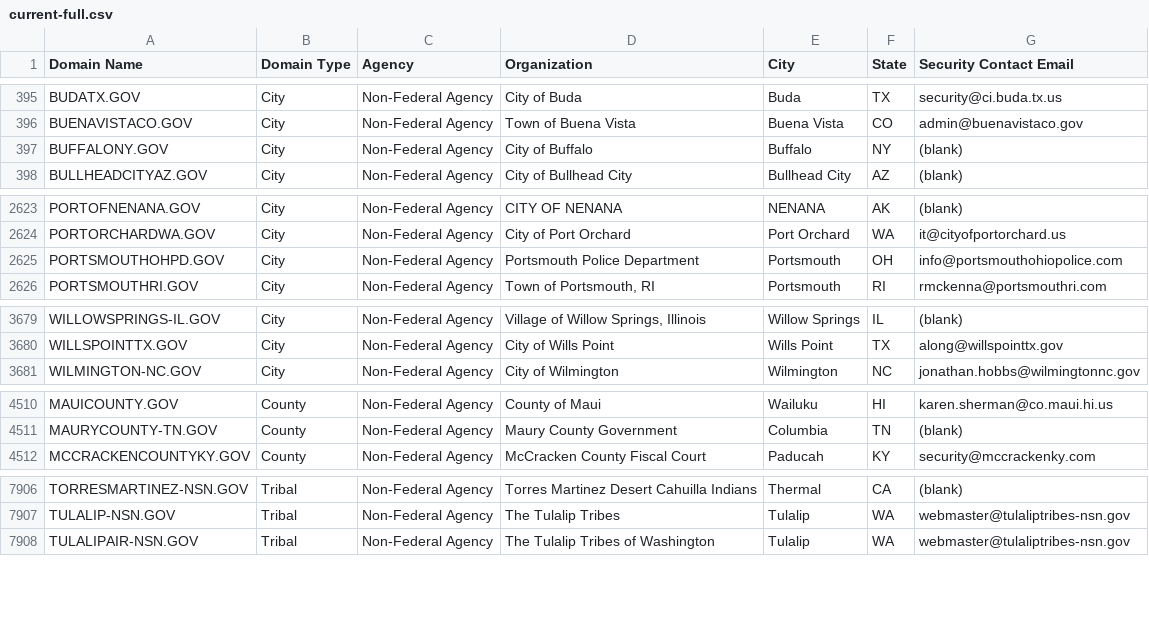
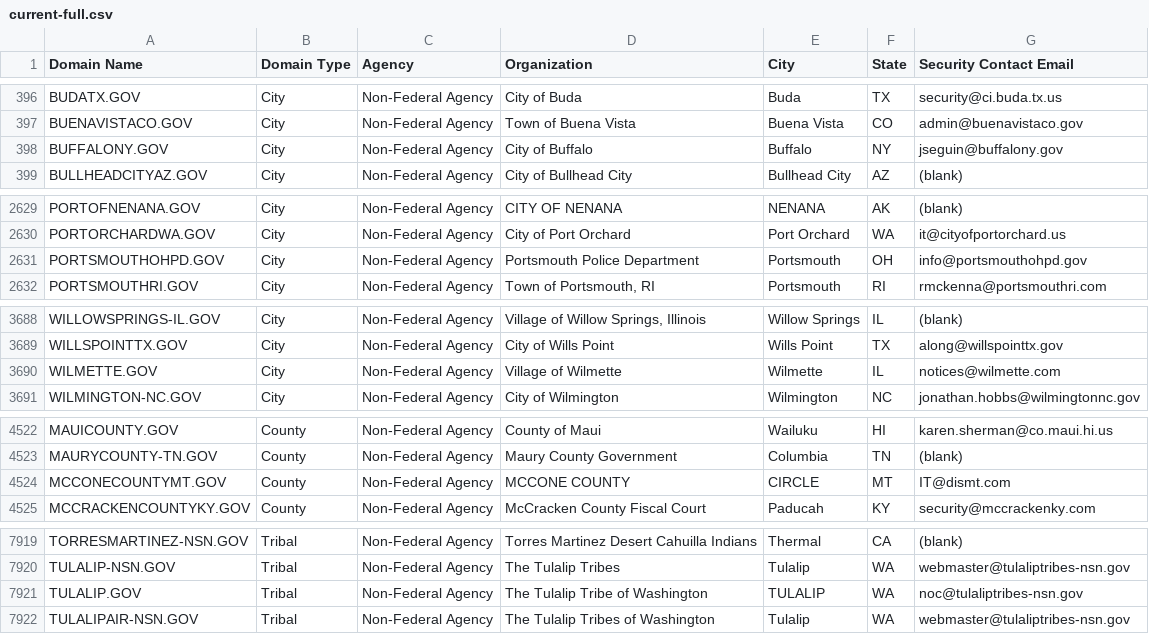
Before and after one commit to cisagov/dotgov-data, a CSV file: current-full.csv, drawn as a sheet; only a part is shown, gaps mark what is left out; the diff covers the shown part only.

```diff
--- a/current-full.csv
+++ b/current-full.csv
@@ -396,3 +397,3 @@ BUDATX.GOV,City,Non-Federal Agency,City of Buda,Buda,TX,security@ci.buda.tx.us
 BUENAVISTACO.GOV,City,Non-Federal Agency,Town of Buena Vista,Buena Vista,CO,admin@buenavistaco.gov
-BUFFALONY.GOV,City,Non-Federal Agency,City of Buffalo,Buffalo,NY,(blank)
+BUFFALONY.GOV,City,Non-Federal Agency,City of Buffalo,Buffalo,NY,jseguin@buffalony.gov
 BULLHEADCITYAZ.GOV,City,Non-Federal Agency,City of Bullhead City,Bullhead City,AZ,(blank)
@@ -2624,3 +2630,3 @@ PORTOFNENANA.GOV,City,Non-Federal Agency,CITY OF NENANA,NENANA,AK,(blank)
 PORTORCHARDWA.GOV,City,Non-Federal Agency,City of Port Orchard,Port Orchard,WA,it@cityofportorchard.us
-PORTSMOUTHOHPD.GOV,City,Non-Federal Agency,Portsmouth Police Department,Portsmouth,OH,info@portsmouthohiopolice.com
+PORTSMOUTHOHPD.GOV,City,Non-Federal Agency,Portsmouth Police Department,Portsmouth,OH,info@portsmouthohpd.gov
 PORTSMOUTHRI.GOV,City,Non-Federal Agency,"Town of Portsmouth, RI",Portsmouth,RI,rmckenna@portsmouthri.com
@@ -3680,2 +3689,3 @@ WILLOWSPRINGS-IL.GOV,City,Non-Federal Agency,"Village of Willow Springs, Illinoi
 WILLSPOINTTX.GOV,City,Non-Federal Agency,City of Wills Point,Wills Point,TX,along@willspointtx.gov
+WILMETTE.GOV,City,Non-Federal Agency,Village of Wilmette,Wilmette,IL,notices@wilmette.com
 WILMINGTON-NC.GOV,City,Non-Federal Agency,City of Wilmington,Wilmington,NC,jonathan.hobbs@wilmingtonnc.gov
@@ -4511,2 +4523,3 @@ MAUICOUNTY.GOV,County,Non-Federal Agency,County of Maui,Wailuku,HI,karen.sherman
 MAURYCOUNTY-TN.GOV,County,Non-Federal Agency,Maury County Government,Columbia,TN,(blank)
+MCCONECOUNTYMT.GOV,County,Non-Federal Agency,MCCONE COUNTY,CIRCLE,MT,IT@dismt.com
 MCCRACKENCOUNTYKY.GOV,County,Non-Federal Agency,McCracken County Fiscal Court,Paducah,KY,security@mccrackenky.com
@@ -7907,2 +7920,3 @@ TORRESMARTINEZ-NSN.GOV,Tribal,Non-Federal Agency,Torres Martinez Desert Cahuilla
 TULALIP-NSN.GOV,Tribal,Non-Federal Agency,The Tulalip Tribes,Tulalip,WA,webmaster@tulaliptribes-nsn.gov
+TULALIP.GOV,Tribal,Non-Federal Agency,The Tulalip Tribe of Washington,TULALIP,WA,noc@tulaliptribes-nsn.gov
 TULALIPAIR-NSN.GOV,Tribal,Non-Federal Agency,The Tulalip Tribes of Washington,Tulalip,WA,webmaster@tulaliptribes-nsn.gov
```
Also changed, not shown: 11 added rows and 1 edited cell elsewhere in this file.
